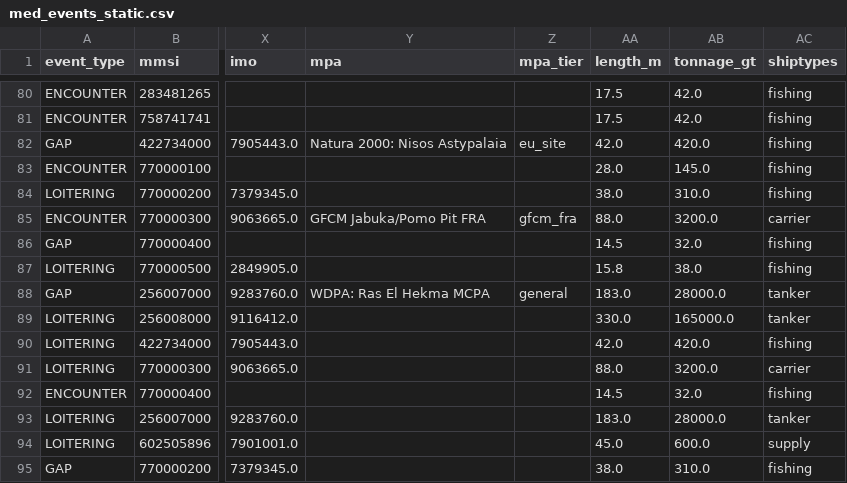
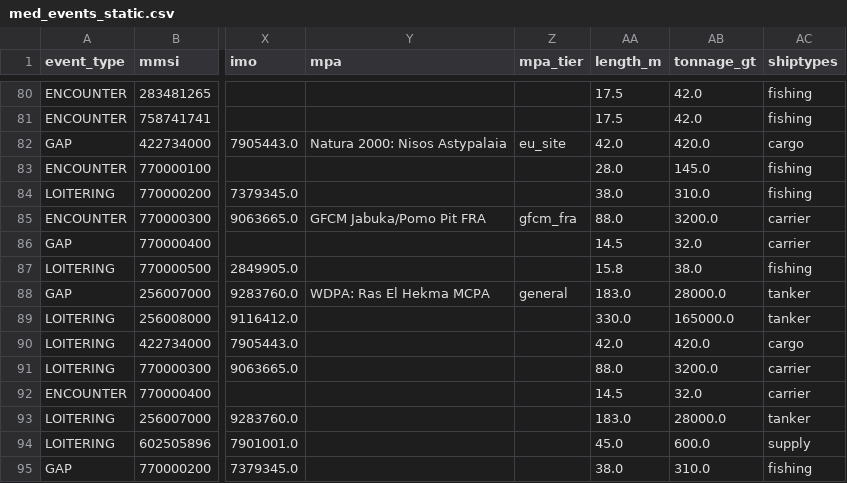
Before and after one commit to emantzoo/med-vessel-behaviour-monitor, a CSV file: data/med_events_static.csv, drawn as a sheet; only a part is shown, gaps mark what is left out; the diff names each change by its address in the sheet, - before the commit and + after, or states it on an @@ line.

Commit message:
Add vessel_class + identity-misrepresentation as Grey Fleet layer
Adds the open-data equivalent of Kpler's "irregular vessel information"
indicator from the Grey Fleet paper: a class-level comparison between
event-level vessel_type (AIS self-reported) and registry shiptypes (GFW
Vessels API), normalised through a single canonical taxonomy
(industrial_fishing / artisanal_fishing / carrier / tanker / cargo /
support / passenger / other).

- config.py: VESSEL_CLASS_PATTERNS + classify_vessel_class()
- risk_model.py: vessel_class + vessel_type_mismatch in compute_vessel_flags
- tabs.py: render_vessel_class_composition + render_type_mismatch_by_class,
  both with How-to-read expanders, plus vessel-identity columns in the
  Vessel Summary table
- app.py: wire the two new plots into Vessel Watch and Map & Overview
- data/med_events_static.csv: seed two demo cases - KOOSHA 4 (obvious:
  FISHING vs cargo) and LEONARDO PADRE (subtle: clean ICCAT carrier
  registering as fishing vessel)
- data/risk_tree_framework.yaml: identity_misrepresentation leaf at
  medium severity in identity branch + tier-escalation rule
- investigation.py: identity_misrepresentation trace entry + vessel_class /
  vessel_type_mismatch / shiptypes in identity report dict
- ai_analyst.py: schema columns + Vessel identity descriptors section in
  the system prompt + new example question
- knowledge/vessel_intelligence_layers.md: Section 7 with full description,
  glossary entries, plots table extended to 7 rows
- knowledge/iuu_context.md: new "Vessel Identity Misrepresentation
  (Grey Fleet equivalent)" section
- knowledge/user_guide.md: vessel-identity columns + plot rows + rule #3
- handout.md: 6-layer Kpler mapping updated for ownership opacity
- kpler_presentation_guide.md: 60-second walkthrough section for the
  vessel-type-mismatch beat using both demo vessels

The flag is display-only (never multiplied into risk_score) and orthogonal
to the size-based is_industrial flag. Smoke-test confirms exactly two
mismatches in static data (the two seeded cases) and the investigation
trace fires identity_misrepresentation with severity=medium for KOOSHA 4.

```diff
--- a/data/med_events_static.csv
+++ b/data/med_events_static.csv
-AC82 (shiptypes): fishing
+AC82 (shiptypes): cargo
-AC86 (shiptypes): fishing
+AC86 (shiptypes): carrier
-AC90 (shiptypes): fishing
+AC90 (shiptypes): cargo
-AC92 (shiptypes): fishing
+AC92 (shiptypes): carrier
```
Also changed, not shown: 12 other files.
